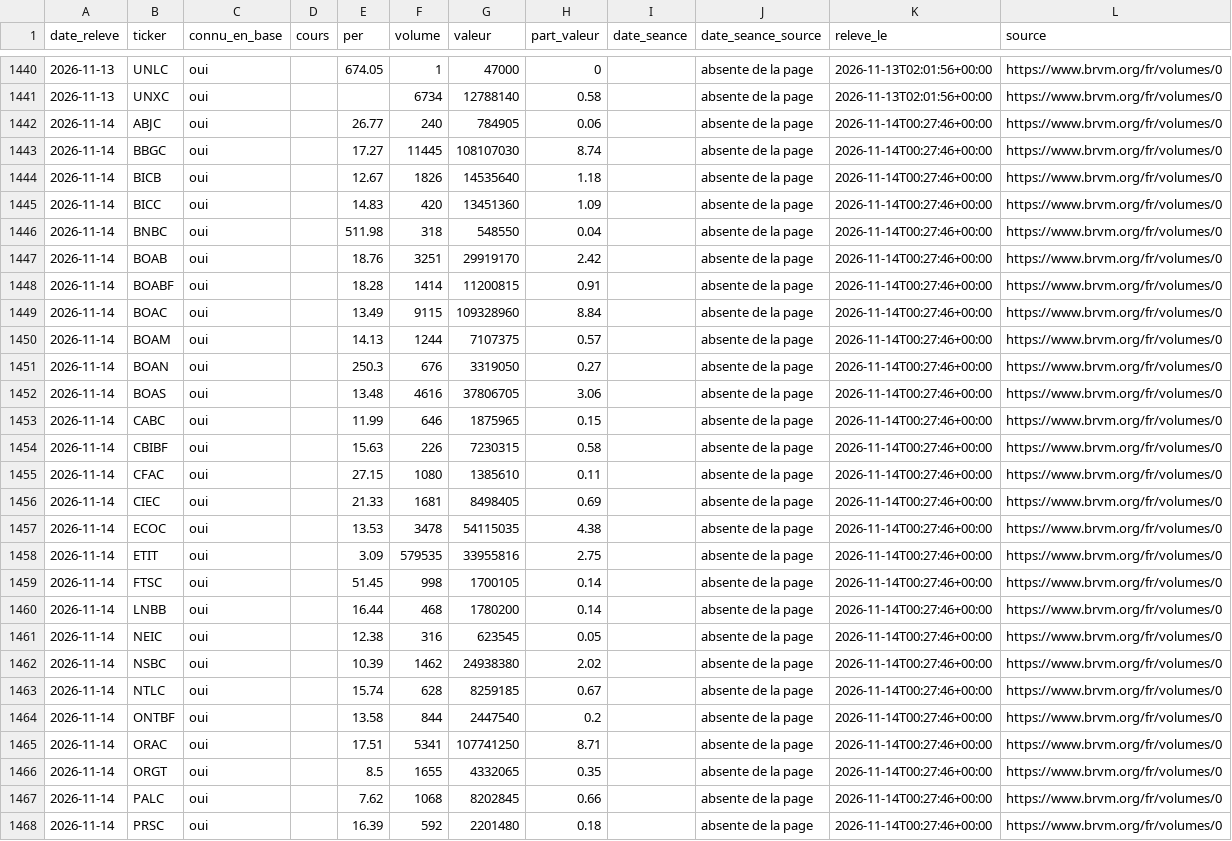
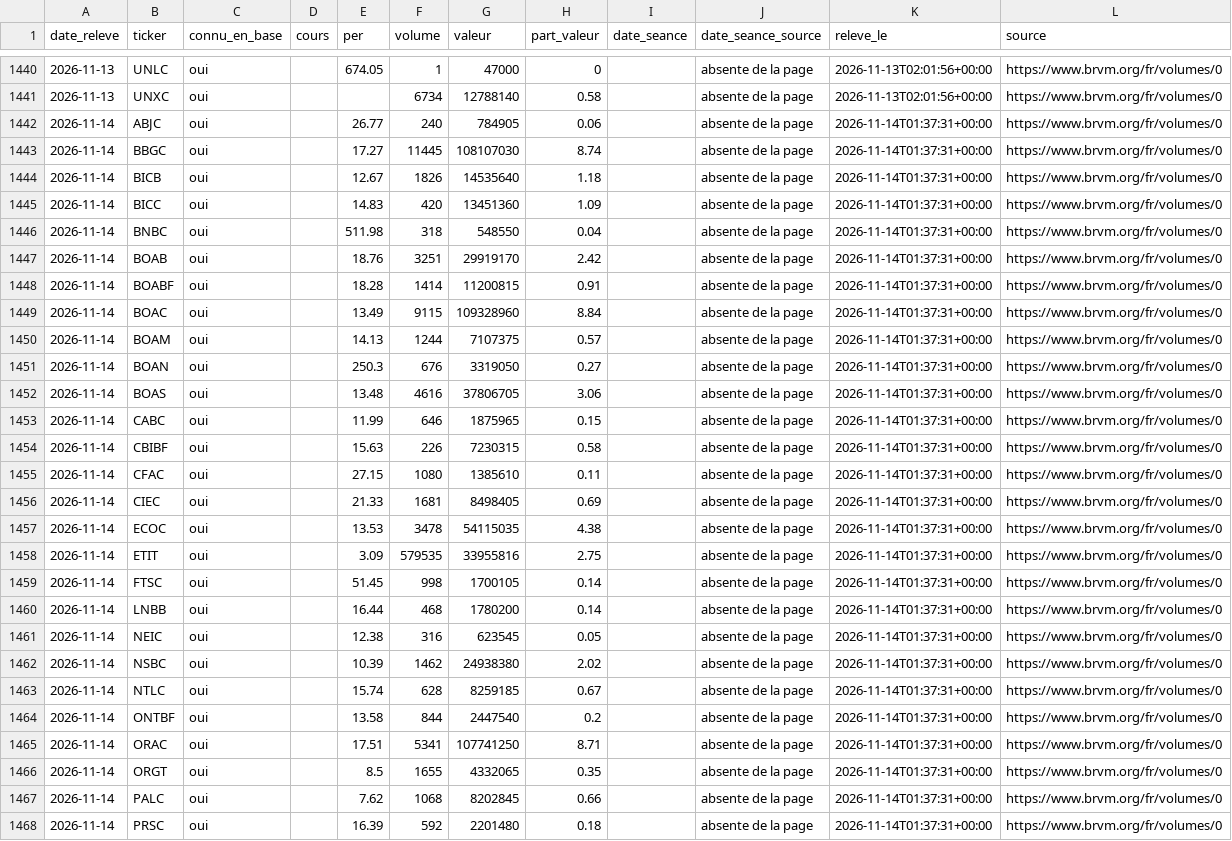
Before and after one commit to armelrosario-sys/brvm-data-pipeline, a CSV file: collecte/releve_volumes.csv, drawn as a sheet; only a part is shown, gaps mark what is left out; the diff covers the shown part only; the diff names each change by its address in the sheet, - before the commit and + after, or states it on an @@ line.

```diff
--- a/collecte/releve_volumes.csv
+++ b/collecte/releve_volumes.csv
-K1442:K1468 (releve_le): 2026-11-14T00:27:46+00:00
+K1442:K1468 (releve_le): 2026-11-14T01:37:31+00:00
```
Also changed, not shown: 21 edited cells elsewhere in this file.
